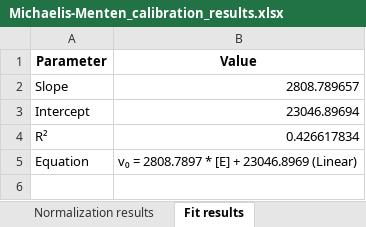
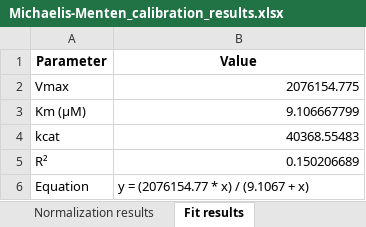
Before and after one commit to hyacinth1126/protease-simulator-3, an Excel workbook: Michaelis-Menten_calibration_results.xlsx, sheet Fit results, drawn as a sheet; values as stored, in another font and other column widths than the file's, no borders; removed rows and columns are numbered as before the commit, all else as after; the diff names each change by its address in the sheet, - before the commit and + after, or states it on an @@ line.

Commit message:
Update data loading UI to include an "Export Plots" tab for downloading analysis figures, add new Python import helper configuration, and update calibration results in CSV format.

```diff
--- a/Michaelis-Menten_calibration_results.xlsx (sheet Fit results)
+++ b/Michaelis-Menten_calibration_results.xlsx (sheet Fit results)
-row 2: Slope | 2808.789657
-row 3: Intercept | 23046.89694
+row 2: Vmax | 2076154.775
+row 3: Km (μM) | 9.106667799
+row 4: kcat | 40368.55483
-B5 (Value): 0.426617834
+B5 (Value): 0.150206689
-B6 (Value): v₀ = 2808.7897 * [E] + 23046.8969 (Linear)
+B6 (Value): y = (2076154.77 * x) / (9.1067 + x)
```
Also changed, not shown: sheet Time–FLU Interpolated curves, sheet Experimental data, sheet Normalization results, sheet Model simulation input, 3 other files.
